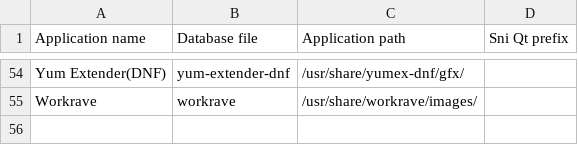
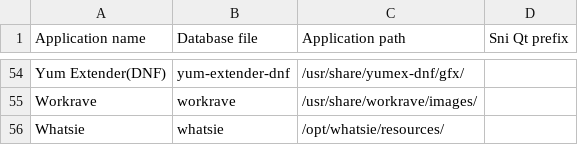
Before and after one commit to bilelmoussaoui/Hardcode-Tray, a CSV file: db.csv, drawn as a sheet; only a part is shown, gaps mark what is left out; the diff names each change by its address in the sheet, - before the commit and + after, or states it on an @@ line.

Commit message:
Adds support for whatsie

```diff
--- a/db.csv
+++ b/db.csv
+row 56: Whatsie | whatsie | /opt/whatsie/resources/
```
Also changed, not shown: 3 other files.
